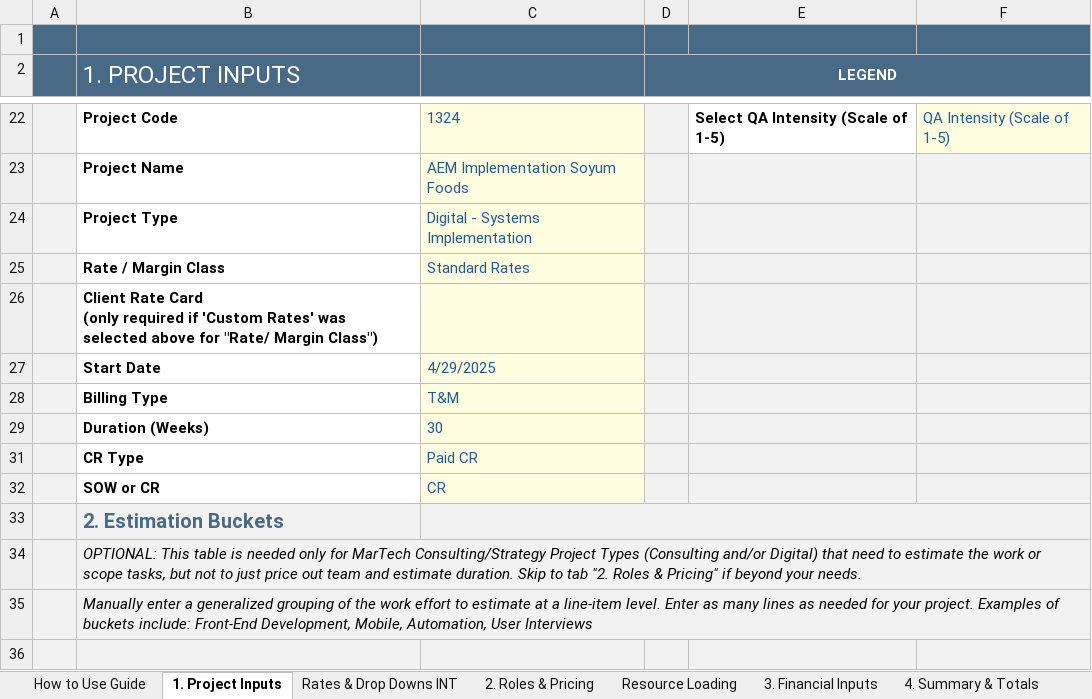
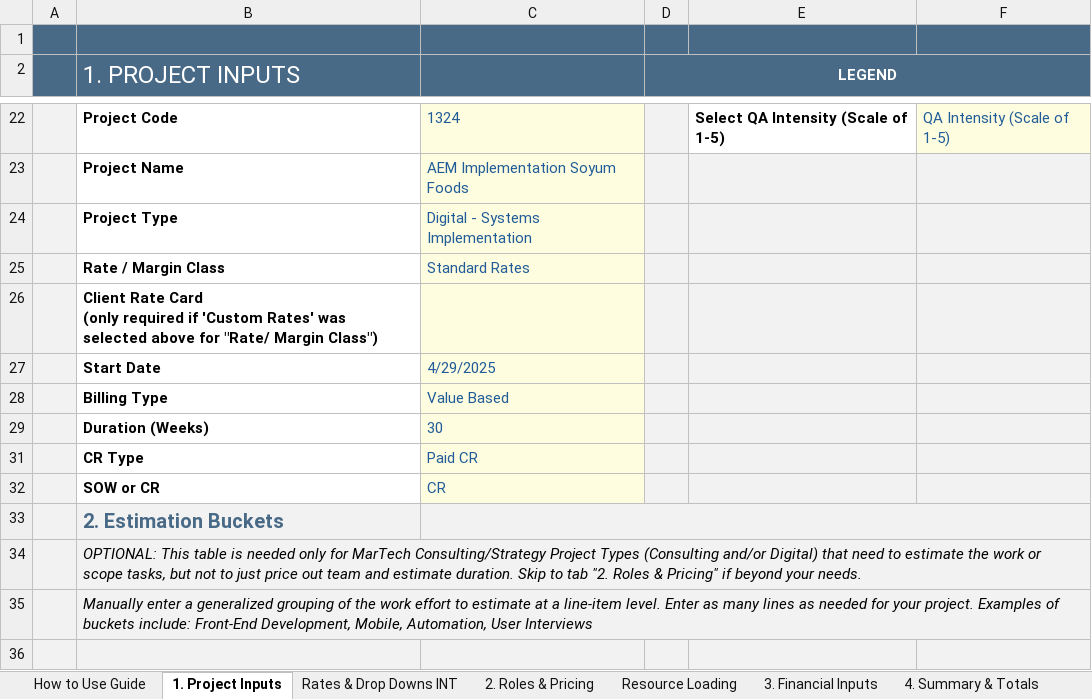
Before and after one commit to darvi-sunny/Test-Download, an Excel workbook: test3.xlsx, sheet 1. Project Inputs, drawn as a sheet; only a part is shown, gaps mark what is left out; values as stored, in another font and other column widths than the file's, no borders; conditional formats not drawn; the diff names each change by its address in the sheet, - before the commit and + after, or states it on an @@ line.

```diff
--- a/test3.xlsx (sheet 1. Project Inputs)
+++ b/test3.xlsx (sheet 1. Project Inputs)
-C28: T&M
+C28: Value Based
```
Also changed, not shown: sheet Resource Loading, sheet 6. Commercial Review, sheet 4. Summary & Totals, sheet Optional - Scope Estimation, hidden cells.
